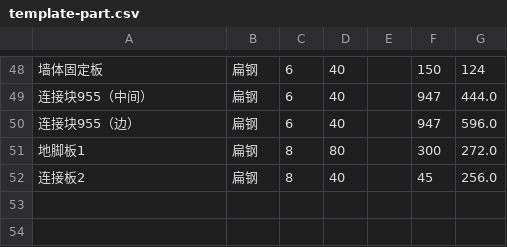
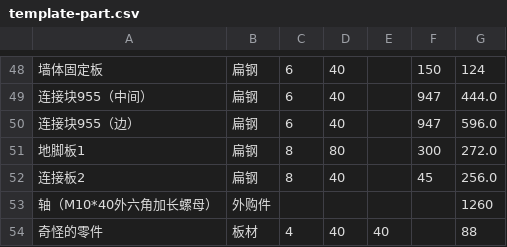
Before and after one commit to recolic/product-uniqer, a CSV file: template-part.csv, drawn as a sheet; only a part is shown, gaps mark what is left out.

```diff
--- a/template-part.csv
+++ b/template-part.csv
@@ -52 +52,3 @@
 连接板2,扁钢,8,40,,45,256.0,,,,,,,
+轴（M10*40外六角加长螺母）,外购件,,,,,1260,,,,,,,
+奇怪的零件,板材,4,40,40,,88,,,,,,,
```
Also changed, not shown: 5 other files.
